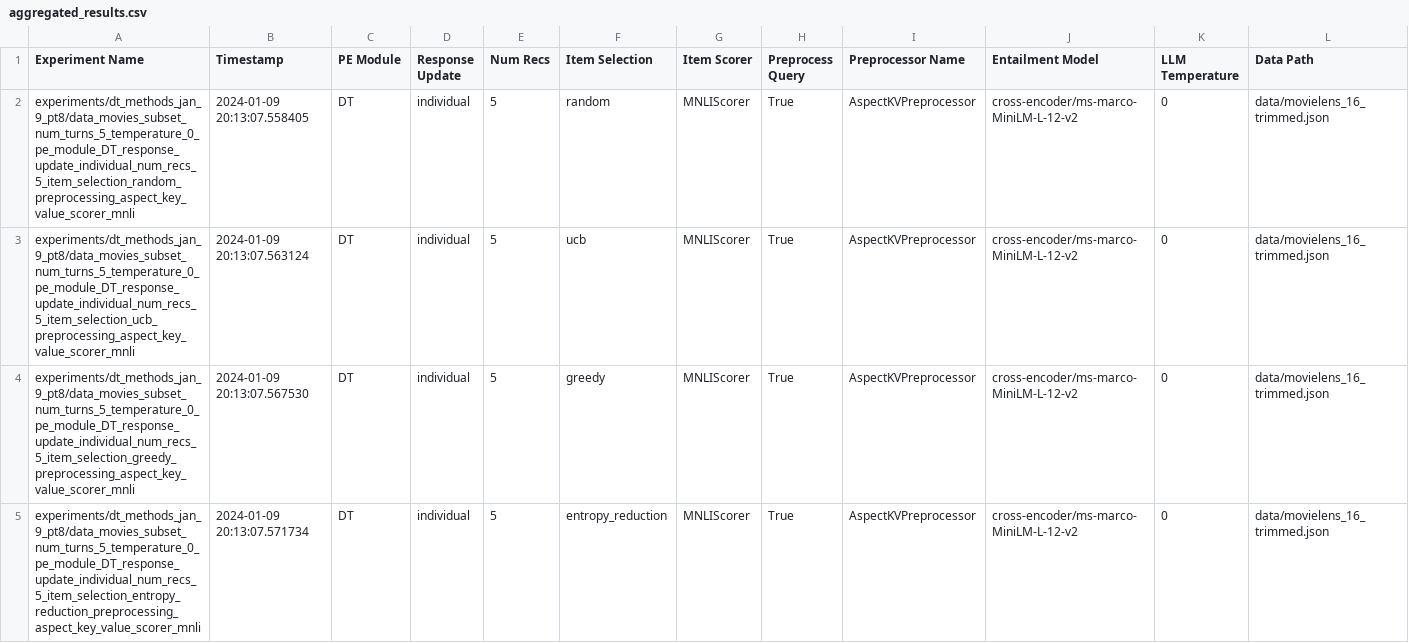
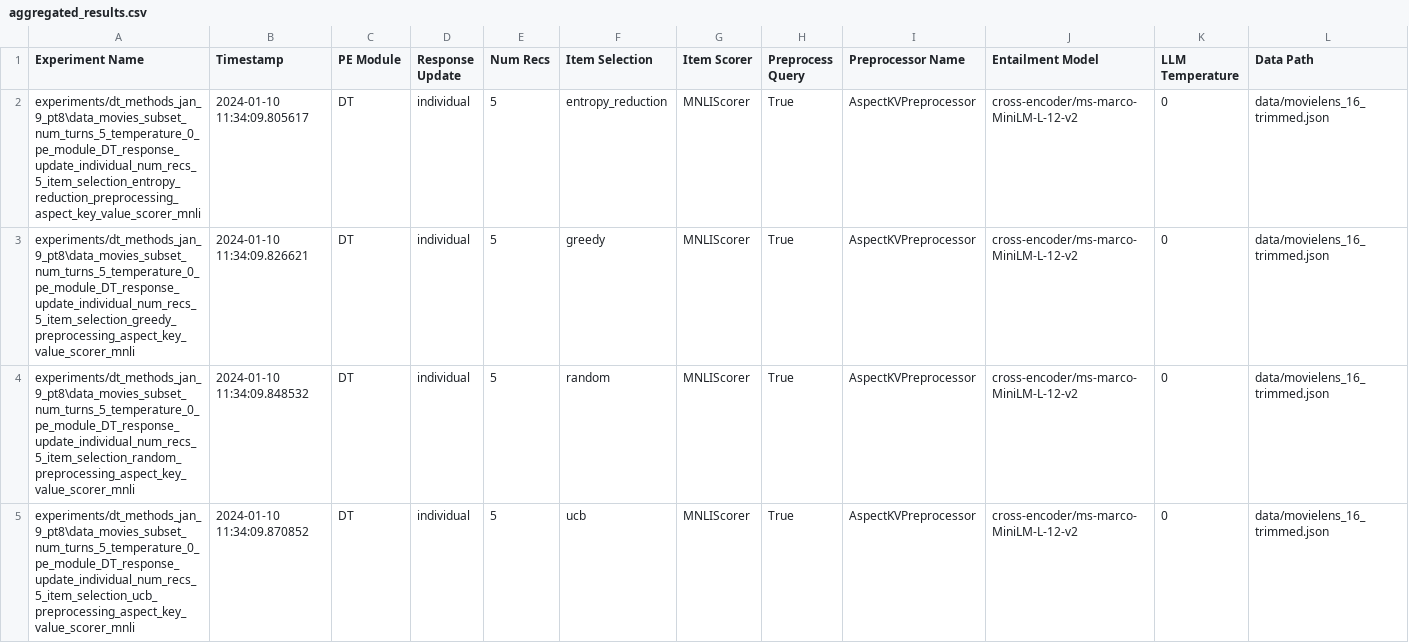
Before and after one commit to vadim-mychko/llm-pe, a CSV file: experiments/dt_methods_jan_9_pt8/aggregated_results.csv, drawn as a sheet; only a part is shown; removed rows and columns are numbered as before the commit, all else as after; rows hold the shown columns only; the diff names each change by its address in the sheet, - before the commit and + after, or states it on an @@ line.

Commit message:
experiments

```diff
--- a/experiments/dt_methods_jan_9_pt8/aggregated_results.csv
+++ b/experiments/dt_methods_jan_9_pt8/aggregated_results.csv
+row 2: experiments/dt_methods_jan_9_pt8\data_movies_subset_num_turns_5_temperature_0_pe_module_DT_response_update_individual_num_recs_5_item_selection_entropy_reduction_preprocessing_aspect_key_value_scorer_mnli | 2024-01-10 11:34:09.805617 | DT | individual | 5 | entropy_reduction | MNLIScorer | True | AspectKVPreprocessor | cross-encoder/ms-marco-MiniLM-L-12-v2 | 0 | data/movielens_16_trimmed.json
+row 3: experiments/dt_methods_jan_9_pt8\data_movies_subset_num_turns_5_temperature_0_pe_module_DT_response_update_individual_num_recs_5_item_selection_greedy_preprocessing_aspect_key_value_scorer_mnli | 2024-01-10 11:34:09.826621 | DT | individual | 5 | greedy | MNLIScorer | True | AspectKVPreprocessor | cross-encoder/ms-marco-MiniLM-L-12-v2 | 0 | data/movielens_16_trimmed.json
-A4 (Experiment Name): experiments/dt_methods_jan_9_pt8/data_movies_subset_num_turns_5_temperature_0_pe_module_DT_response_update_individual_num_recs_5_item_selection_random_preprocessing_aspect_key_value_scorer_mnli
+A4 (Experiment Name): experiments/dt_methods_jan_9_pt8\data_movies_subset_num_turns_5_temperature_0_pe_module_DT_response_update_individual_num_recs_5_item_selection_random_preprocessing_aspect_key_value_scorer_mnli
-B4 (Timestamp): 2024-01-09 20:13:07.558405
+B4 (Timestamp): 2024-01-10 11:34:09.848532
-A5 (Experiment Name): experiments/dt_methods_jan_9_pt8/data_movies_subset_num_turns_5_temperature_0_pe_module_DT_response_update_individual_num_recs_5_item_selection_ucb_preprocessing_aspect_key_value_scorer_mnli
+A5 (Experiment Name): experiments/dt_methods_jan_9_pt8\data_movies_subset_num_turns_5_temperature_0_pe_module_DT_response_update_individual_num_recs_5_item_selection_ucb_preprocessing_aspect_key_value_scorer_mnli
-B5 (Timestamp): 2024-01-09 20:13:07.563124
+B5 (Timestamp): 2024-01-10 11:34:09.870852
-row 4: experiments/dt_methods_jan_9_pt8/data_movies_subset_num_turns_5_temperature_0_pe_module_DT_response_update_individual_num_recs_5_item_selection_greedy_preprocessing_aspect_key_value_scorer_mnli | 2024-01-09 20:13:07.567530 | DT | individual | 5 | greedy | MNLIScorer | True | AspectKVPreprocessor | cross-encoder/ms-marco-MiniLM-L-12-v2 | 0 | data/movielens_16_trimmed.json
-row 5: experiments/dt_methods_jan_9_pt8/data_movies_subset_num_turns_5_temperature_0_pe_module_DT_response_update_individual_num_recs_5_item_selection_entropy_reduction_preprocessing_aspect_key_value_scorer_mnli | 2024-01-09 20:13:07.571734 | DT | individual | 5 | entropy_reduction | MNLIScorer | True | AspectKVPreprocessor | cross-encoder/ms-marco-MiniLM-L-12-v2 | 0 | data/movielens_16_trimmed.json
```
Also changed, not shown: 13 other files.
